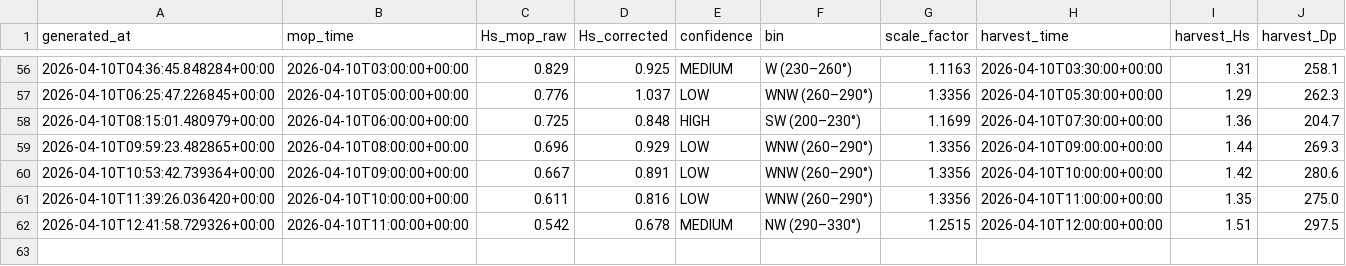
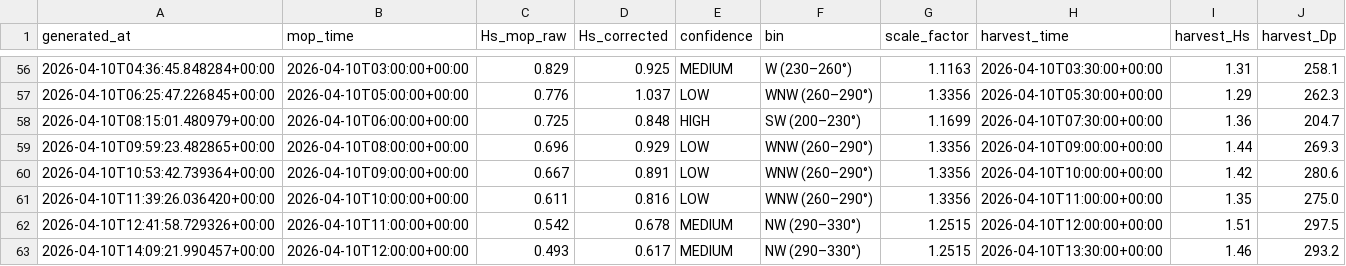
Before and after one commit to aadhavr/campus-point-waves, a CSV file: forecast_log.csv, drawn as a sheet; only a part is shown, gaps mark what is left out; the diff names each change by its address in the sheet, - before the commit and + after, or states it on an @@ line.

```diff
--- a/forecast_log.csv
+++ b/forecast_log.csv
+row 63: 2026-04-10T14:09:21.990457+00:00 | 2026-04-10T12:00:00+00:00 | 0.493 | 0.617 | MEDIUM | NW (290–330°) | 1.2515 | 2026-04-10T13:30:00+00:00 | 1.46 | 293.2
```
Also changed, not shown: 1 other file.
